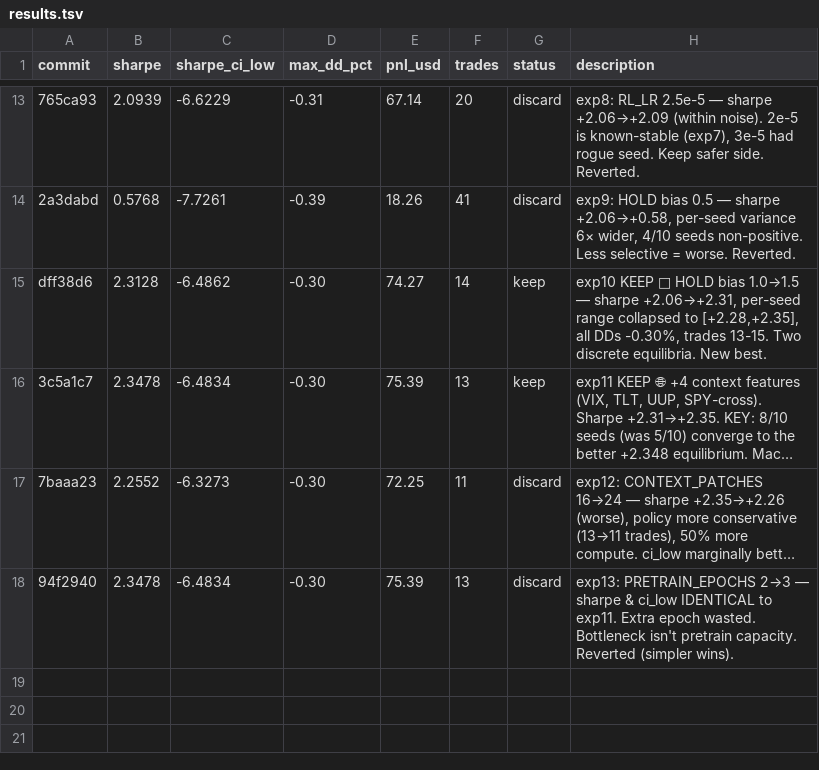
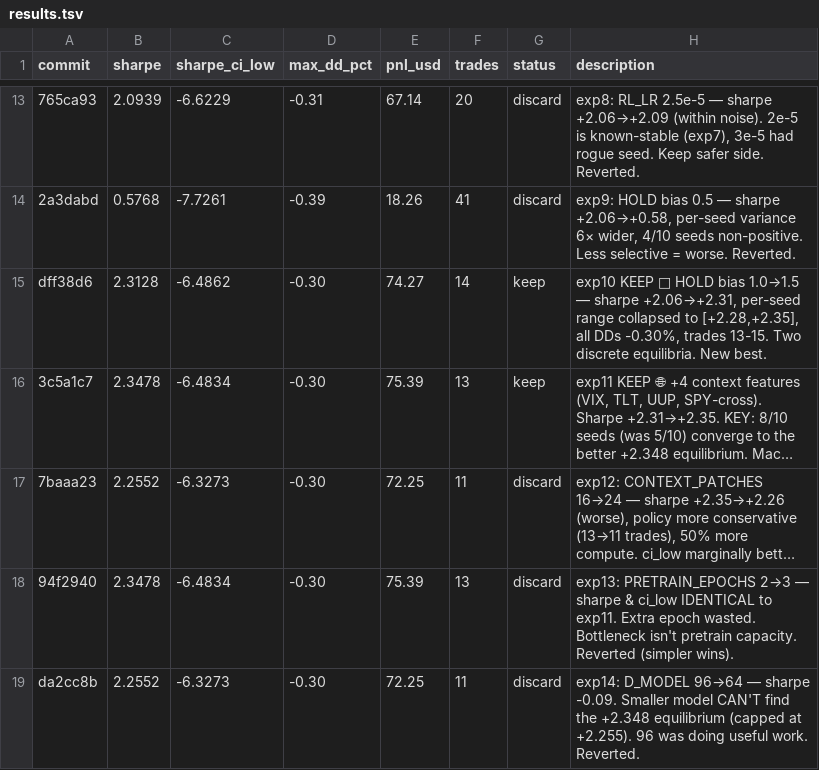
Before and after one commit to vzeman/trading-autoresearch, a TSV file: results.tsv, drawn as a sheet; only a part is shown, gaps mark what is left out; long unchanged cells end in …; the diff names each change by its address in the sheet, - before the commit and + after, or states it on an @@ line.

Commit message:
exp14 DISCARD; exp15: RL_PRETRAIN_EPOCHS 1→2 — re-test in current much-better config
exp2 (early baseline) discarded RL=2 due to runaway. But that was at HOLD
bias 1.0, no context features, RL_LR 1e-5, ~9d eval. Current config:
HOLD bias 1.5 (more selective), 4 context features, RL_LR 2e-5, 14d eval.
Policy now converges to a tight equilibrium — more RL practice MIGHT
refine it now instead of breaking it. Test in current state.

```diff
--- a/results.tsv
+++ b/results.tsv
+row 19: da2cc8b | 2.2552 | -6.3273 | -0.30 | 72.25 | 11 | discard | exp14: D_MODEL 96→64 — sharpe -0.09. Smaller model CAN'T find the +2.348 equilibrium (capped at +2.255). 96 was doing useful work. Reverted.
```
Also changed, not shown: 4 other files.
